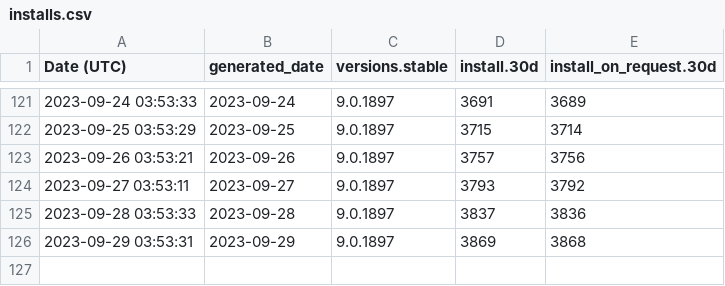
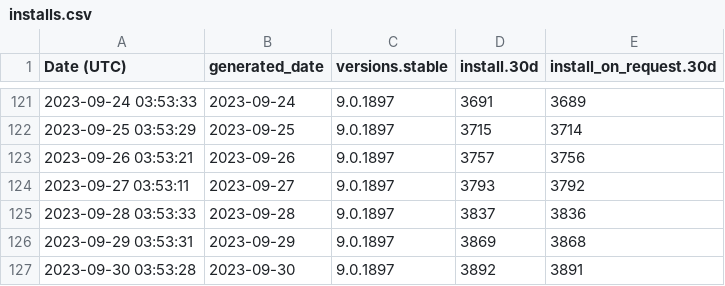
Before and after one commit to ychin/macvim-download-stats, a CSV file: homebrew/installs.csv, drawn as a sheet; only a part is shown, gaps mark what is left out; the diff names each change by its address in the sheet, - before the commit and + after, or states it on an @@ line.

```diff
--- a/homebrew/installs.csv
+++ b/homebrew/installs.csv
+row 127: 2023-09-30 03:53:28 | 2023-09-30 | 9.0.1897 | 3892 | 3891
```
Also changed, not shown: github_release/downloads/release-174.csv, github_release/downloads/release-177.csv, 33 other files.
